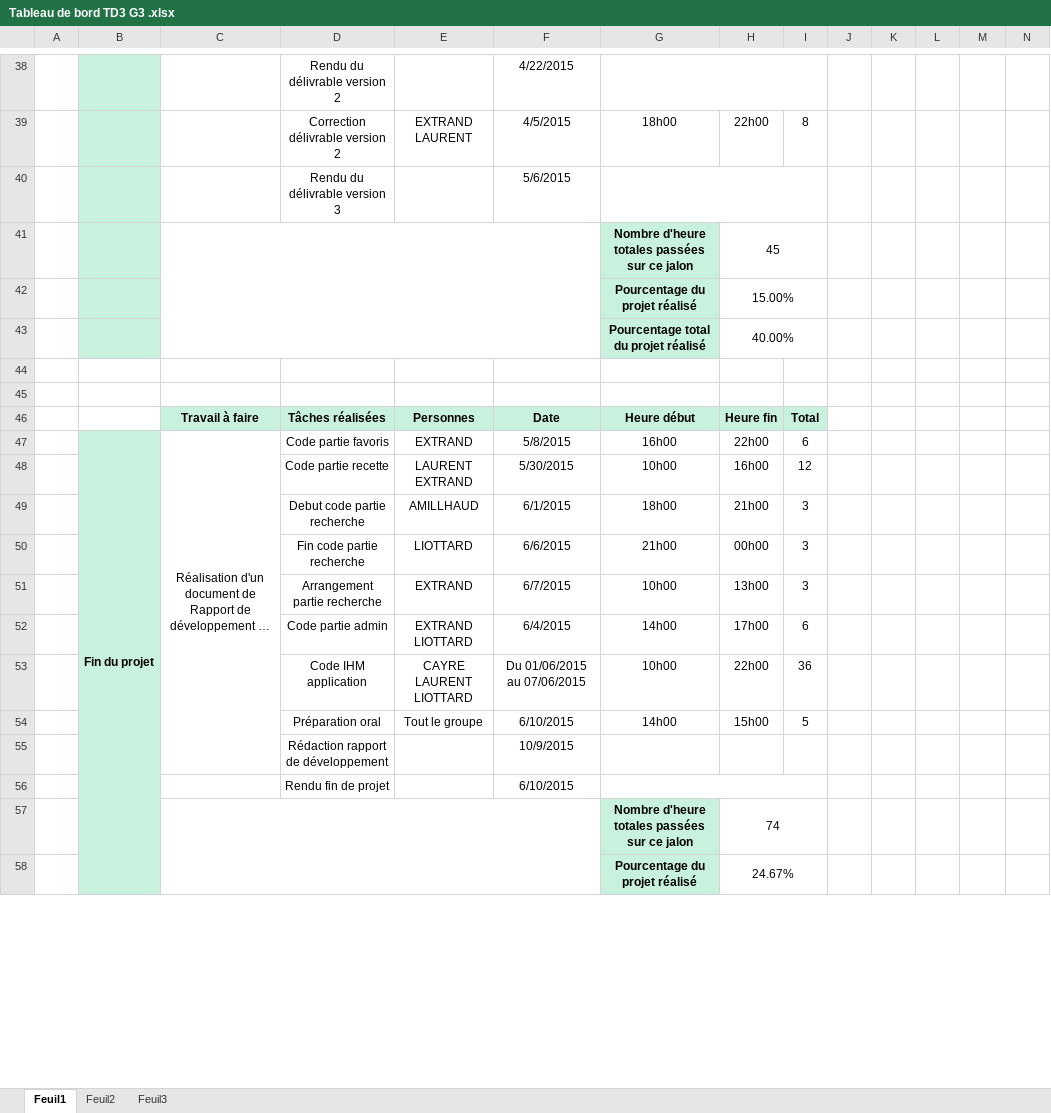
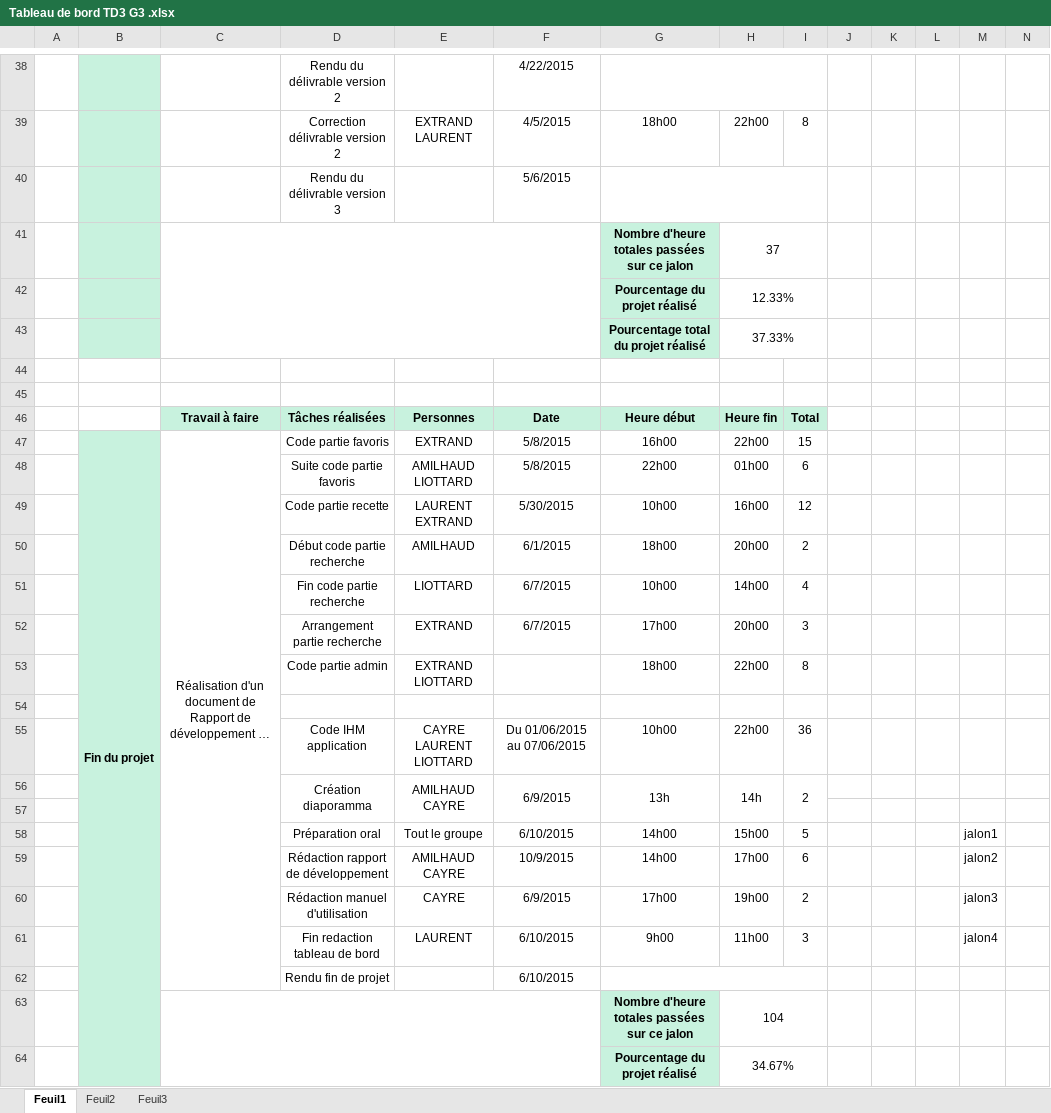
Before and after one commit to lara26/kukking_projetS2, an Excel workbook: Documentation/Tableau de bord TD3 G3 .xlsx, sheet Feuil1, drawn as a sheet; only a part is shown, gaps mark what is left out; long unchanged cells end in …; values as stored, in another font and other column widths than the file's, no borders; charts and pictures not drawn; removed rows and columns are numbered as before the commit, all else as after; rows hold the shown columns only; ↵ is a line break in a cell; the diff covers the shown part only; the diff names each change by its address in the sheet, - before the commit and + after, or states it on an @@ line.

Commit message:
add document

```diff
--- a/Documentation/Tableau de bord TD3 G3 .xlsx (sheet Feuil1)
+++ b/Documentation/Tableau de bord TD3 G3 .xlsx (sheet Feuil1)
-H41: 45
+H41: 37
-H42: 15.00%
+H42: 12.33%
-H43: 40.00%
+H43: 37.33%
-B47:B59 merged
+B47:B65 merged
-C47:C55 merged
+C47:C62 merged
-I47: 6
+I47: 15
+row 48:  |  |  | Suite code partie favoris | AMILHAUD ↵ LIOTTARD | 5/8/2015 | 22h00 | 01h00 | 6
-D50: Debut code partie recherche
+D50: Début code partie recherche
-E50: AMILLHAUD
+E50: AMILHAUD
-H50: 21h00
+H50: 20h00
-I50: 3
+I50: 2
-F51: 6/6/2015
+F51: 6/7/2015
-G51: 21h00
+G51: 10h00
-H51: 00h00
+H51: 14h00
-I51: 3
+I51: 4
-G52: 10h00
+G52: 17h00
-H52: 13h00
+H52: 20h00
+row 53:  |  |  | Code partie admin | EXTRAND ↵ LIOTTARD |  | 18h00 | 22h00 | 8
-row 54:  |  |  | Code partie admin | EXTRAND ↵ LIOTTARD | 6/4/2015 | 14h00 | 17h00 | 6
+row 54: (empty)
+row 56:  |  |  | Création diaporamma | AMILHAUD CAYRE | 6/9/2015 | 13h | 14h | 2
+row 57: (empty)
-M58: (empty)
+M58: jalon1
-row 55:  |  |  | Rédaction rapport de développement |  | 10/9/2015
+row 59:  |  |  | Rédaction rapport de développement | AMILHAUD CAYRE | 10/9/2015 | 14h00 | 17h00 | 6 |  |  |  | jalon2
+row 60:  |  |  | Rédaction manuel d'utilisation | CAYRE | 6/9/2015 | 17h00 | 19h00 | 2 |  |  |  | jalon3
+row 61:  |  |  | Fin redaction tableau de bord | LAURENT | 6/10/2015 | 9h00 | 11h00 | 3 |  |  |  | jalon4
-C57:F59 merged
+C63:F65 merged
-H63: 74
+H63: 104
-H64: 24.67%
+H64: 34.67%
```
Also changed, not shown: 5 added rows, 3 removed rows, 2 edited cells, cell formats and merged cells elsewhere in this sheet, charts or pictures, 3 other files.
